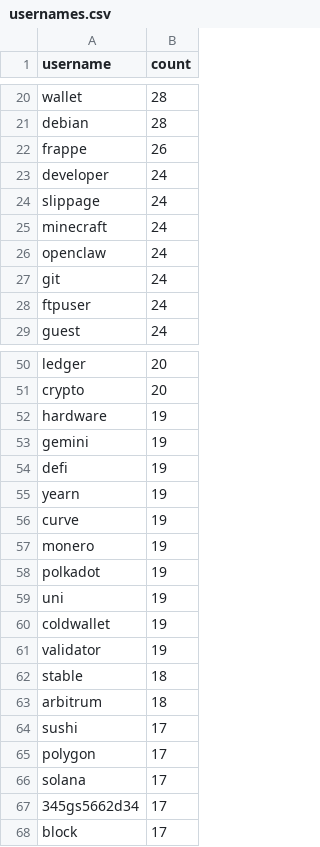
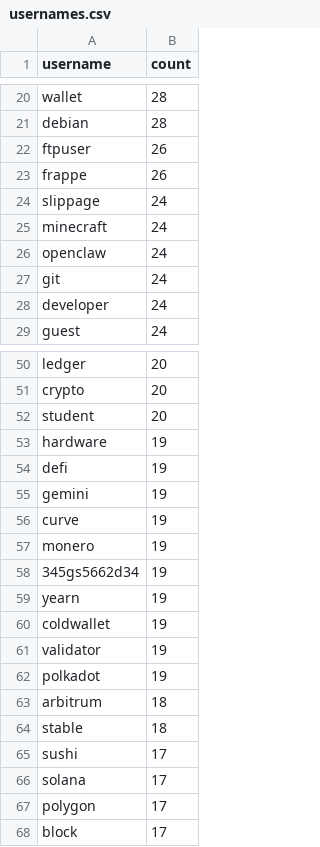
Before and after one commit to Prabhath-de/cowrie-analysis, a CSV file: csv/usernames.csv, drawn as a sheet; only a part is shown, gaps mark what is left out; the diff covers the shown part only.

```diff
--- a/csv/usernames.csv
+++ b/csv/usernames.csv
@@ -21,4 +21,4 @@ wallet,28
 debian,28
+ftpuser,26
 frappe,26
-developer,24
 slippage,24
@@ -27,3 +27,3 @@ openclaw,24
 git,24
-ftpuser,24
+developer,24
 guest,24
@@ -51,18 +51,18 @@ ledger,20
 crypto,20
+student,20
 hardware,19
+defi,19
 gemini,19
-defi,19
-yearn,19
 curve,19
 monero,19
-polkadot,19
-uni,19
+345gs5662d34,19
+yearn,19
 coldwallet,19
 validator,19
+polkadot,19
+arbitrum,18
 stable,18
-arbitrum,18
 sushi,17
+solana,17
 polygon,17
-solana,17
-345gs5662d34,17
 block,17
```
Also changed, not shown: 1 added row and 3 edited cells elsewhere in this file, csv/all_logs.csv, csv/countries.csv, 9 other files.
